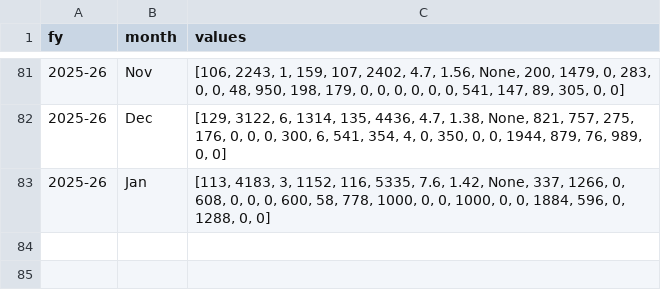
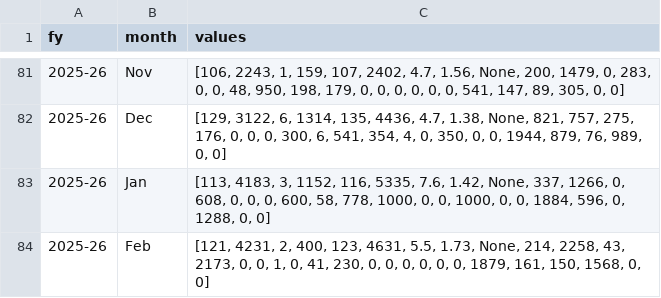
Before and after one commit to kksimsr/macro-data-cache, a CSV file: data/rbi/ecb.csv, drawn as a sheet; only a part is shown, gaps mark what is left out.

```diff
--- a/data/rbi/ecb.csv
+++ b/data/rbi/ecb.csv
@@ -83 +83,2 @@ fy,month,values
 2025-26,Jan,"[113, 4183, 3, 1152, 116, 5335, 7.6, 1.42, None, 337, 1266, 0, 608, 0, 0, 0, 600, 58, 778, 1000, 0, 0, 1000, 0, 0, 1884, 596, 0, 1288, 0, 0]"
+2025-26,Feb,"[121, 4231, 2, 400, 123, 4631, 5.5, 1.73, None, 214, 2258, 43, 2173, 0, 0, 1, 0, 41, 230, 0, 0, 0, 0, 0, 0, 1879, 161, 150, 1568, 0, 0]"
```
Also changed, not shown: data/market/ecb_eur_reference_rates.csv, data/market/us_10y_daily.csv, 25 other files.
